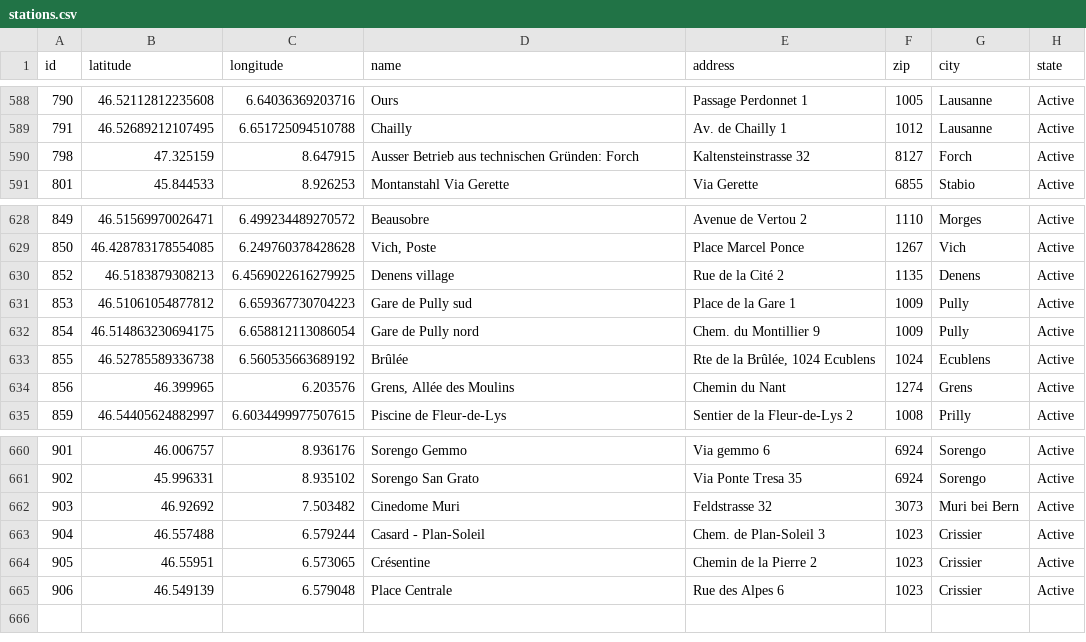
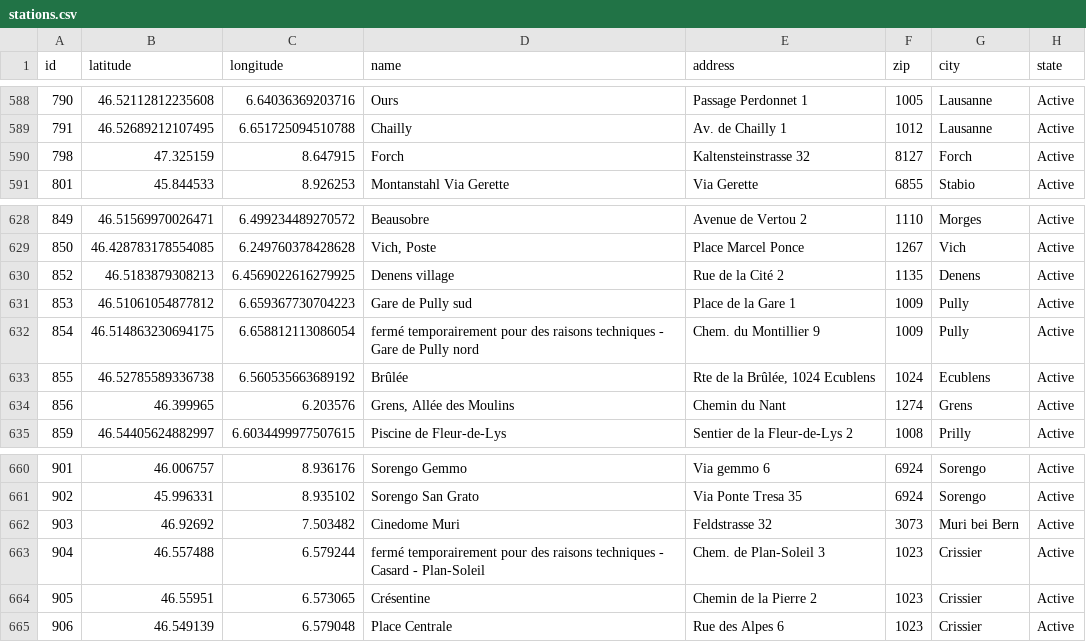
Before and after one commit to misialq/publibike-stations, a CSV file: stations/stations.csv, drawn as a sheet; only a part is shown, gaps mark what is left out; the diff covers the shown part only.

```diff
--- a/stations/stations.csv
+++ b/stations/stations.csv
@@ -589,3 +589,3 @@ id,latitude,longitude,name,address,zip,city,state
 791,46.52689212107495,6.651725094510788,Chailly,Av. de Chailly 1,1012,Lausanne,Active
-798,47.325159,8.647915,Ausser Betrieb aus technischen Gründen: Forch,Kaltensteinstrasse 32,8127,Forch,Active
+798,47.325159,8.647915,Forch,Kaltensteinstrasse 32,8127,Forch,Active
 801,45.844533,8.926253,Montanstahl Via Gerette,Via Gerette,6855,Stabio,Active
@@ -631,3 +631,3 @@ id,latitude,longitude,name,address,zip,city,state
 853,46.51061054877812,6.659367730704223,Gare de Pully sud,Place de la Gare 1,1009,Pully,Active
-854,46.514863230694175,6.658812113086054,Gare de Pully nord,Chem. du Montillier 9,1009,Pully,Active
+854,46.514863230694175,6.658812113086054,fermé temporairement pour des raisons techniques - Gare de Pully nord,Chem. du Montillier 9,1009,Pully,Active
 855,46.52785589336738,6.560535663689192,Brûlée,"Rte de la Brûlée, 1024 Ecublens",1024,Ecublens,Active
@@ -662,3 +662,3 @@ id,latitude,longitude,name,address,zip,city,state
 903,46.92692,7.503482,Cinedome Muri,Feldstrasse 32,3073,Muri bei Bern,Active
-904,46.557488,6.579244,Casard - Plan-Soleil,Chem. de Plan-Soleil 3,1023,Crissier,Active
+904,46.557488,6.579244,fermé temporairement pour des raisons techniques - Casard - Plan-Soleil,Chem. de Plan-Soleil 3,1023,Crissier,Active
 905,46.55951,6.573065,Crésentine,Chemin de la Pierre 2,1023,Crissier,Active
```
Also changed, not shown: 22 edited cells elsewhere in this file.
